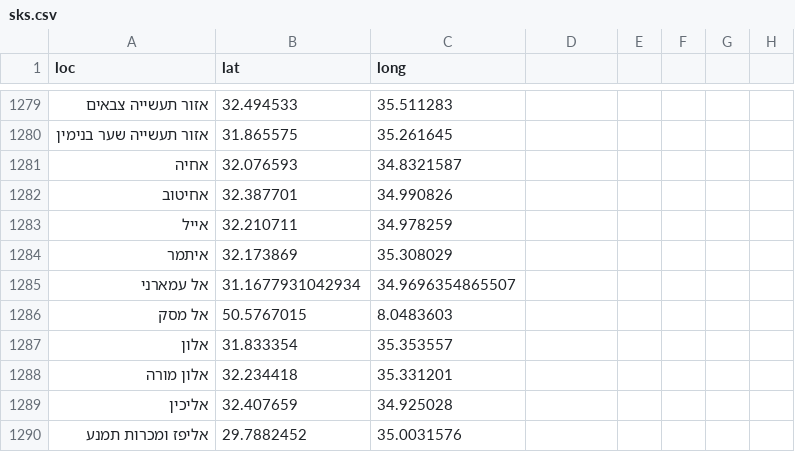
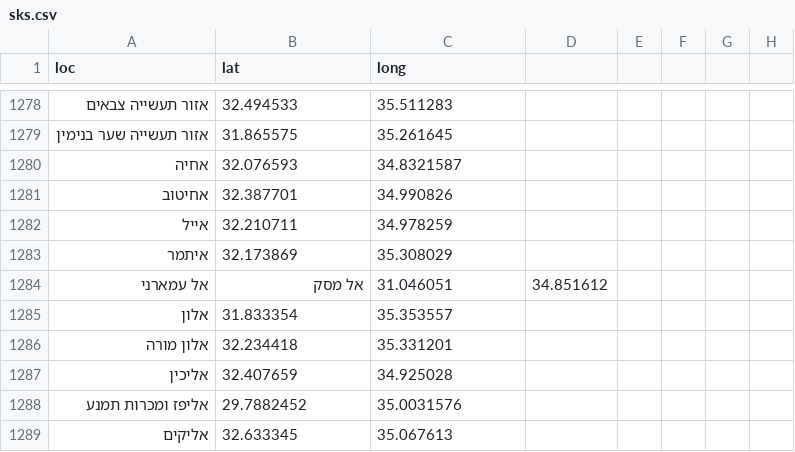
Before and after one commit to StormYoutube1/data, a CSV file: sks.csv, drawn as a sheet; only a part is shown, gaps mark what is left out; the shorter side is filled out with more unchanged rows; the diff covers the shown part only.

```diff
--- a/sks.csv
+++ b/sks.csv
@@ -1284,4 +1283,3 @@ loc,lat,long
 איתמר,32.173869,35.308029
-אל עמארני,31.1677931042934,34.9696354865507
-אל מסק,50.5767015,8.0483603
+אל עמארני, אל מסק,31.046051,34.851612
 אלון,31.833354,35.353557
```
Also changed, not shown: 2 added rows, 10 removed rows and 18 edited cells elsewhere in this file.
